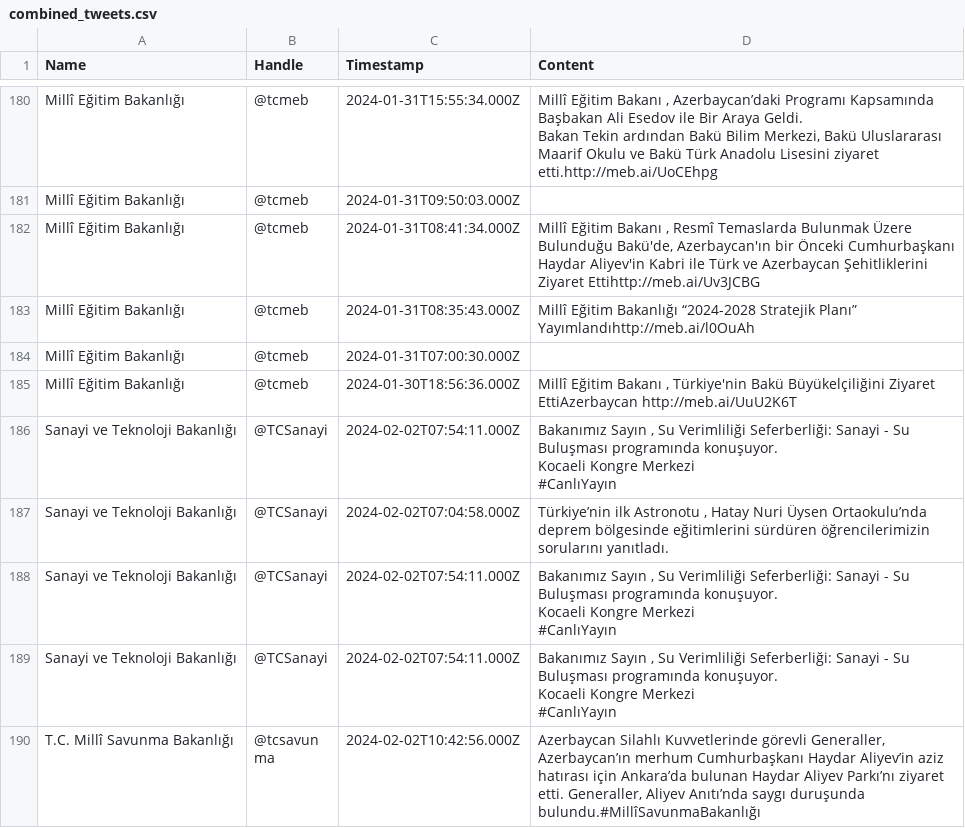
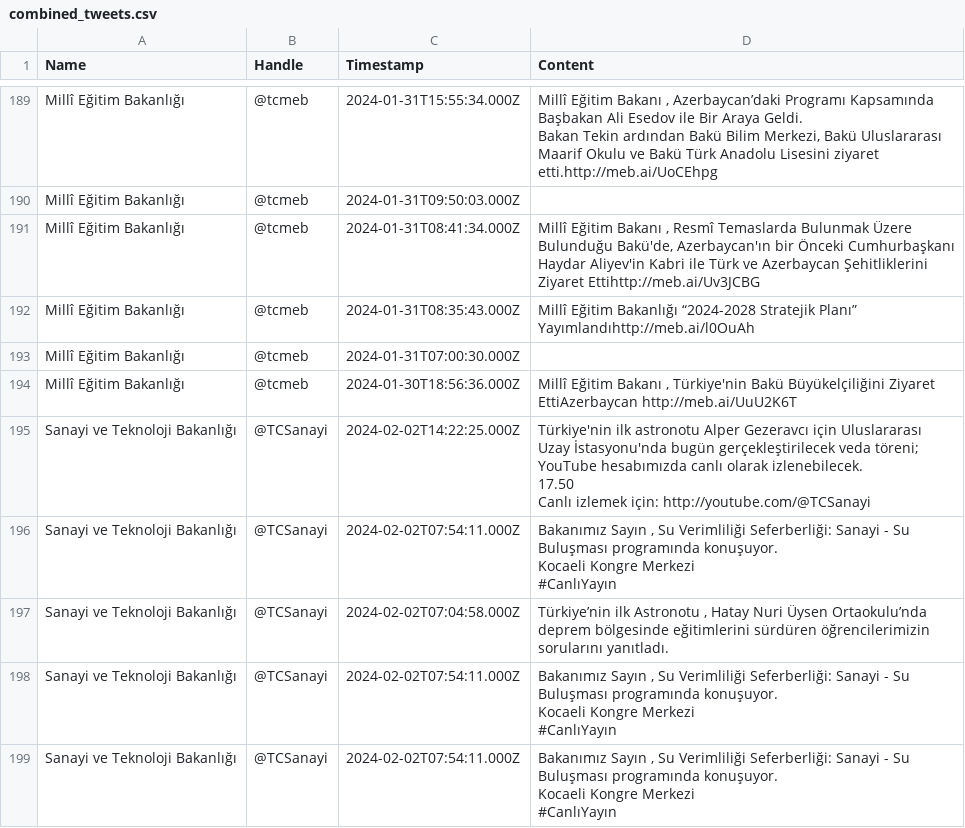
Before and after one commit to aritespit/mt-hackathon-aritespit, a CSV file: data/combined_tweets.csv, drawn as a sheet; only a part is shown, gaps mark what is left out; the shorter side is filled out with more unchanged rows; the diff covers the shown part only.

```diff
--- a/data/combined_tweets.csv
+++ b/data/combined_tweets.csv
@@ -309,2 +324,7 @@ Millî Eğitim Bakanlığı,@tcmeb,2024-01-31T07:00:30.000Z,
 Millî Eğitim Bakanlığı,@tcmeb,2024-01-30T18:56:36.000Z,"Millî Eğitim Bakanı , Türkiye'nin Bakü Büyükelçiliğini Ziyaret EttiAzerbaycan http://meb.ai/UuU2K6T"
+Sanayi ve Teknoloji Bakanlığı,@TCSanayi,2024-02-02T14:22:25.000Z," Türkiye'nin ilk astronotu Alper Gezeravcı  için Uluslararası Uzay İstasyonu'nda bugün gerçekleştirilecek veda töreni;
+
+YouTube hesabımızda canlı olarak izlenebilecek.
+  17.50
+  Canlı izlemek için:  http://youtube.com/@TCSanayi"
 Sanayi ve Teknoloji Bakanlığı,@TCSanayi,2024-02-02T07:54:11.000Z,"Bakanımız Sayın , Su Verimliliği Seferberliği: Sanayi - Su Buluşması programında konuşuyor.
```
Also changed, not shown: 14 added rows elsewhere in this file, tweets/@RTErdogan.csv, tweets/@TCSanayi.csv, 41 other files.
